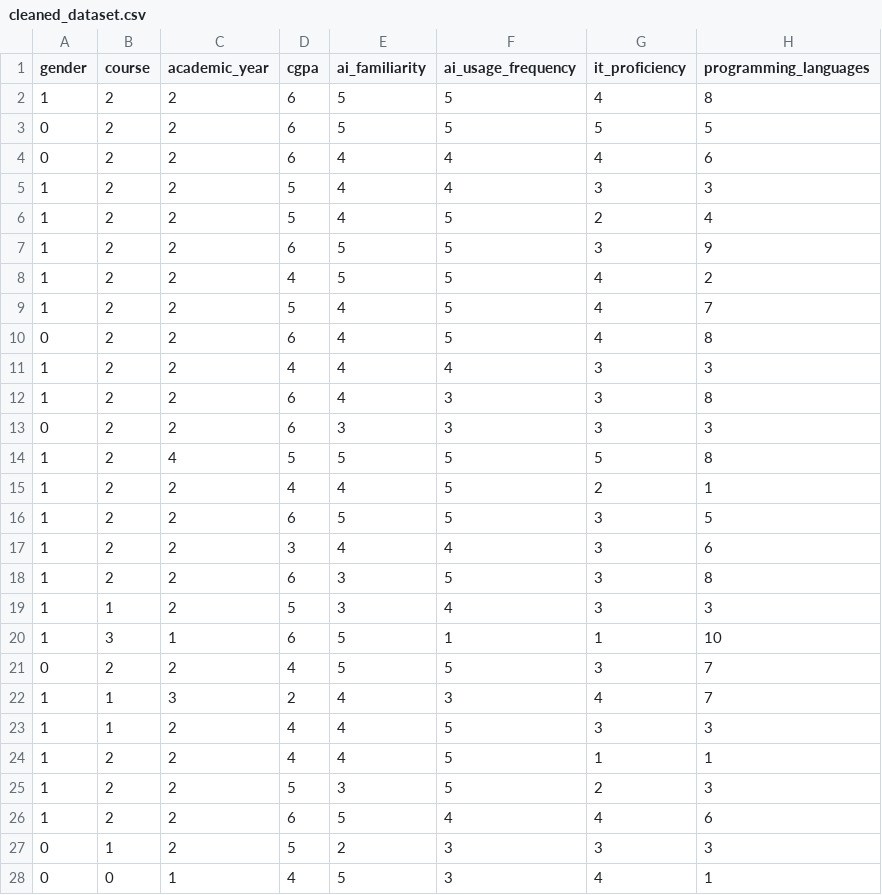
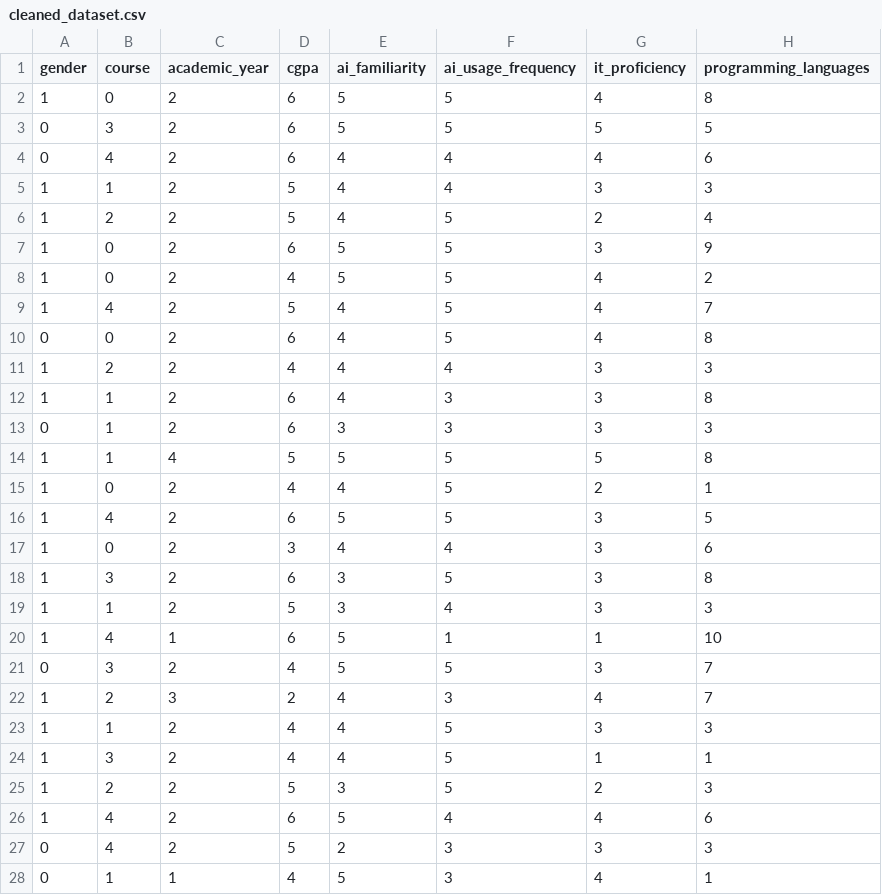
Before and after one commit to rttz159/ResearchMethodY2S2Assignment, a CSV file: cleaned_dataset.csv, drawn as a sheet; only a part is shown; the diff covers the shown part only; the diff names each change by its address in the sheet, - before the commit and + after, or states it on an @@ line.

```diff
--- a/cleaned_dataset.csv
+++ b/cleaned_dataset.csv
-B2 (course): 2
+B2 (course): 0
-B3 (course): 2
+B3 (course): 3
-B4 (course): 2
+B4 (course): 4
-B5 (course): 2
+B5 (course): 1
-B7:B8 (course): 2
+B7:B8 (course): 0
-B9 (course): 2
+B9 (course): 4
-B10 (course): 2
+B10 (course): 0
-B12:B14 (course): 2
+B12:B14 (course): 1
-B15 (course): 2
+B15 (course): 0
-B16 (course): 2
+B16 (course): 4
-B17 (course): 2
+B17 (course): 0
-B18 (course): 2
+B18 (course): 3
-B20 (course): 3
+B20 (course): 4
-B21 (course): 2
+B21 (course): 3
-B22 (course): 1
+B22 (course): 2
-B24 (course): 2
+B24 (course): 3
-B26 (course): 2
+B26 (course): 4
-B27 (course): 1
+B27 (course): 4
-B28 (course): 0
+B28 (course): 1
```
Also changed, not shown: 91 edited cells elsewhere in this file, 1 other file.
